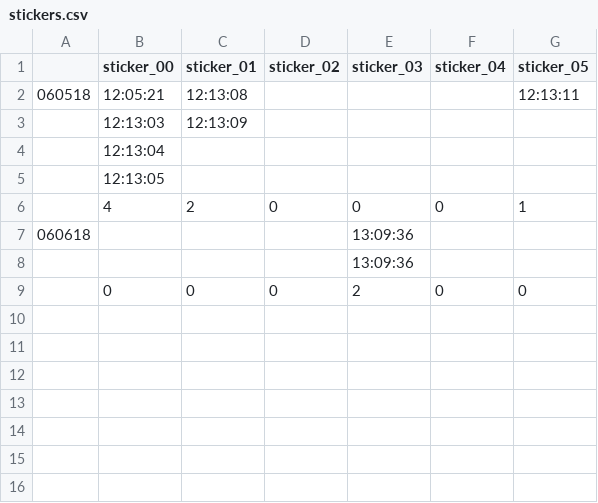
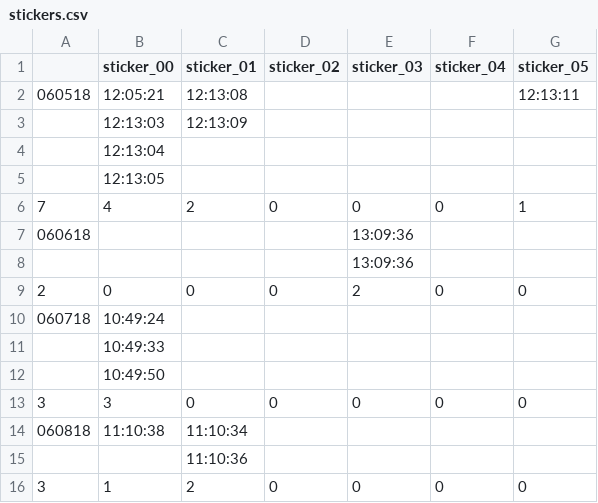
Before and after one commit to axiom6ai/project_badges, a CSV file: hellotest/stickerdata/stickers.csv, drawn as a sheet.

```diff
--- a/hellotest/stickerdata/stickers.csv
+++ b/hellotest/stickerdata/stickers.csv
@@ -5,5 +5,12 @@
 ,12:13:05,,,,,
-,4,2,0,0,0,1
+7,4,2,0,0,0,1
 060618,,,,13:09:36,,
 ,,,,13:09:36,,
-,0,0,0,2,0,0
+2,0,0,0,2,0,0
+060718,10:49:24,,,,,
+,10:49:33,,,,,
+,10:49:50,,,,,
+3,3,0,0,0,0,0
+060818,11:10:38,11:10:34,,,,
+,,11:10:36,,,,
+3,1,2,0,0,0,0
```
Also changed, not shown: 6 other files.
